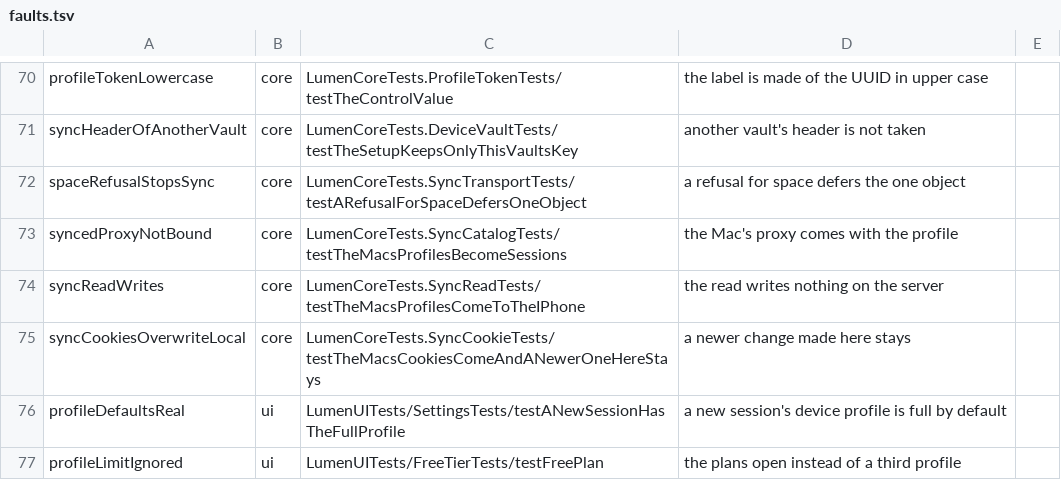
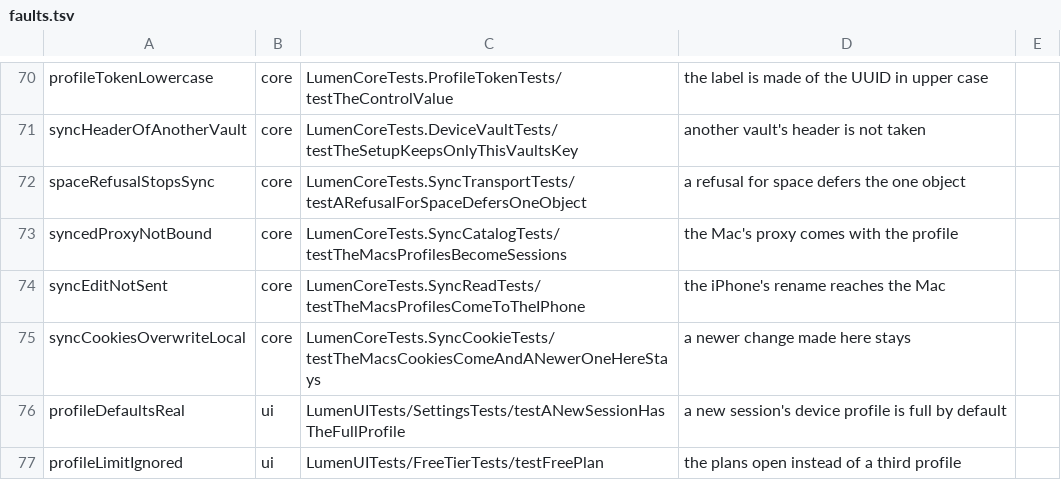
Before and after one commit to dainger-spec/antifdete7329900, a TSV file: ios/scripts/faults.tsv, drawn as a sheet; only a part is shown, gaps mark what is left out.

```diff
--- a/ios/scripts/faults.tsv
+++ b/ios/scripts/faults.tsv
@@ -73,3 +73,3 @@ spaceRefusalStopsSync	core	LumenCoreTests.SyncTransportTests/testARefusalForSpac
 syncedProxyNotBound	core	LumenCoreTests.SyncCatalogTests/testTheMacsProfilesBecomeSessions	the Mac's proxy comes with the profile
-syncReadWrites	core	LumenCoreTests.SyncReadTests/testTheMacsProfilesComeToTheIPhone	the read writes nothing on the server
+syncEditNotSent	core	LumenCoreTests.SyncReadTests/testTheMacsProfilesComeToTheIPhone	the iPhone's rename reaches the Mac
 syncCookiesOverwriteLocal	core	LumenCoreTests.SyncCookieTests/testTheMacsCookiesComeAndANewerOneHereStays	a newer change made here stays
```
Also changed, not shown: 13 other files.
